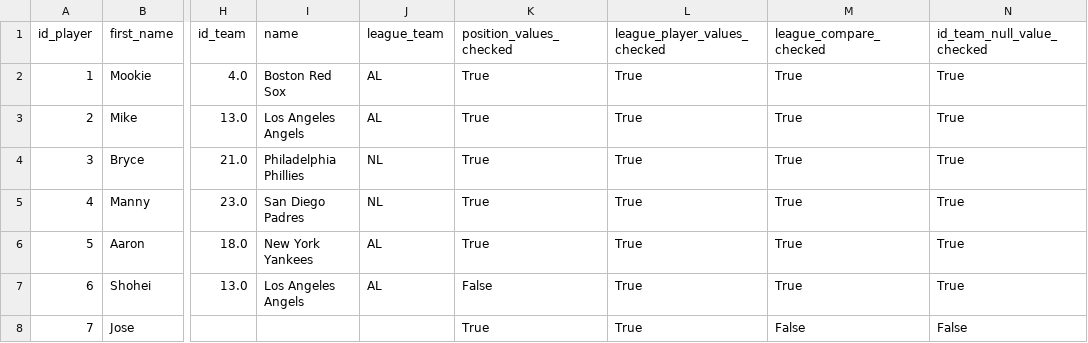
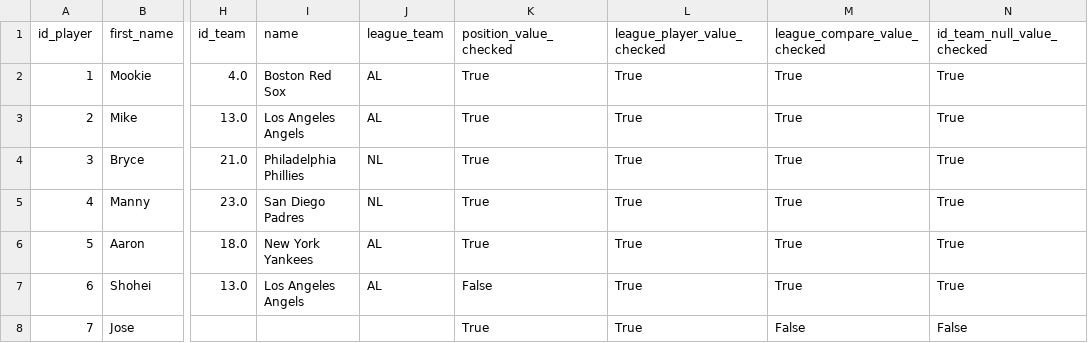
Before and after one commit to matheusnd/python-data-sanity, a CSV file: validation_job/output_data/dataframe_validation.csv, drawn as a sheet; only a part is shown, gaps mark what is left out; the diff names each change by its address in the sheet, - before the commit and + after, or states it on an @@ line.

Commit message:
rename function to join_dataframes and added property output_columnm_name

```diff
--- a/validation_job/output_data/dataframe_validation.csv
+++ b/validation_job/output_data/dataframe_validation.csv
-K1: position_values_checked
+K1: position_value_checked
-L1: league_player_values_checked
+L1: league_player_value_checked
-M1: league_compare_checked
+M1: league_compare_value_checked
```
Also changed, not shown: 2 other files.
